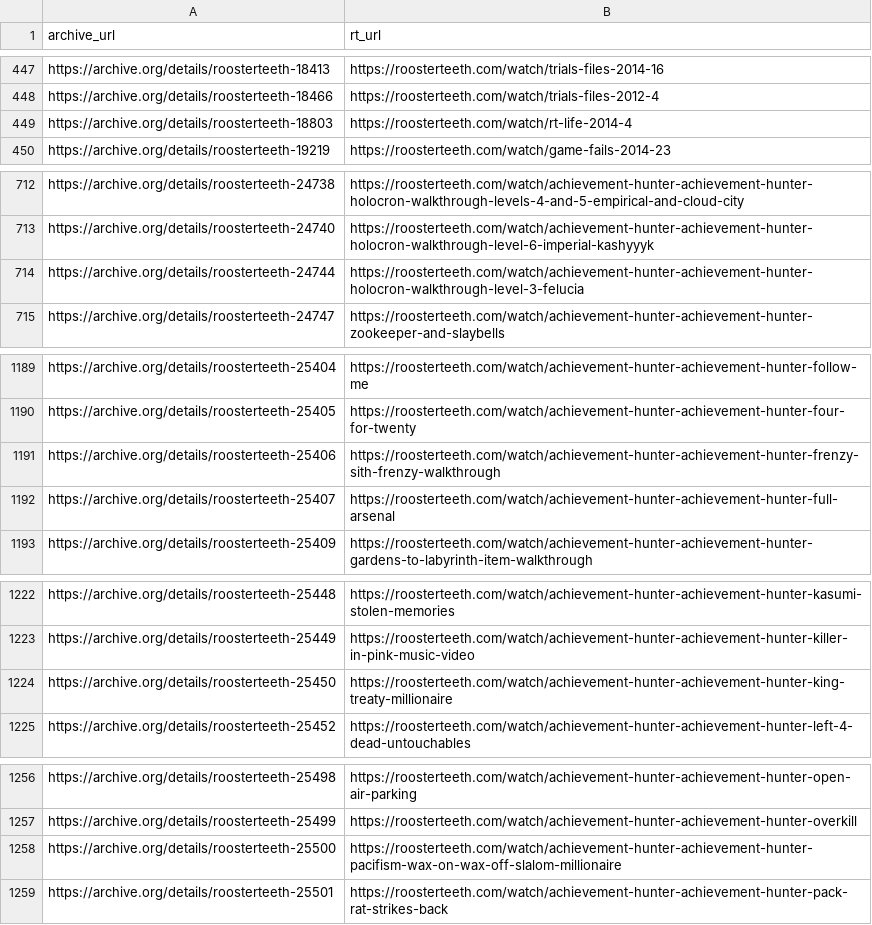
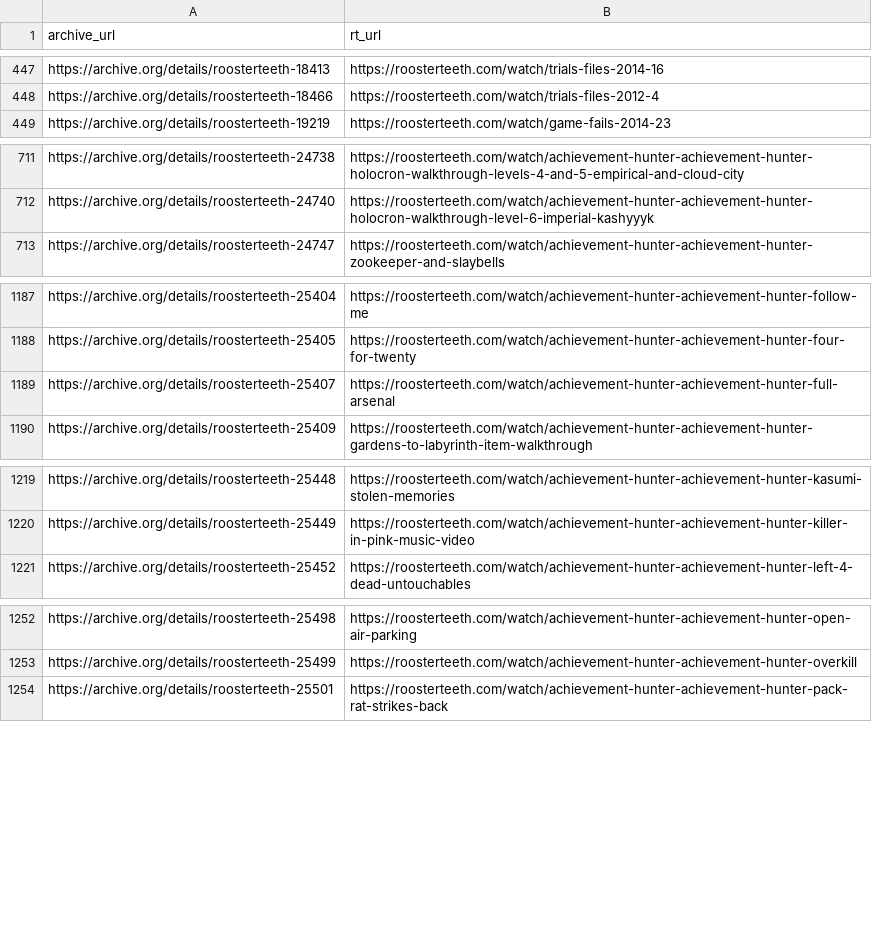
Before and after one commit to shiruken/rt-archive, a CSV file: data/incomplete_urls.csv, drawn as a sheet; only a part is shown, gaps mark what is left out; the diff covers the shown part only.

```diff
--- a/data/incomplete_urls.csv
+++ b/data/incomplete_urls.csv
@@ -448,3 +448,2 @@ https://archive.org/details/roosterteeth-18413,https://roosterteeth.com/watch/tr
 https://archive.org/details/roosterteeth-18466,https://roosterteeth.com/watch/trials-files-2012-4
-https://archive.org/details/roosterteeth-18803,https://roosterteeth.com/watch/rt-life-2014-4
 https://archive.org/details/roosterteeth-19219,https://roosterteeth.com/watch/game-fails-2014-23
@@ -713,3 +712,2 @@ https://archive.org/details/roosterteeth-24738,https://roosterteeth.com/watch/ac
 https://archive.org/details/roosterteeth-24740,https://roosterteeth.com/watch/achievement-hunter-achievement-hunter-holocron-walkthrough-level-6-imperial-kashyyyk
-https://archive.org/details/roosterteeth-24744,https://roosterteeth.com/watch/achievement-hunter-achievement-hunter-holocron-walkthrough-level-3-felucia
 https://archive.org/details/roosterteeth-24747,https://roosterteeth.com/watch/achievement-hunter-achievement-hunter-zookeeper-and-slaybells
@@ -1190,3 +1188,2 @@ https://archive.org/details/roosterteeth-25404,https://roosterteeth.com/watch/ac
 https://archive.org/details/roosterteeth-25405,https://roosterteeth.com/watch/achievement-hunter-achievement-hunter-four-for-twenty
-https://archive.org/details/roosterteeth-25406,https://roosterteeth.com/watch/achievement-hunter-achievement-hunter-frenzy-sith-frenzy-walkthrough
 https://archive.org/details/roosterteeth-25407,https://roosterteeth.com/watch/achievement-hunter-achievement-hunter-full-arsenal
@@ -1223,3 +1220,2 @@ https://archive.org/details/roosterteeth-25448,https://roosterteeth.com/watch/ac
 https://archive.org/details/roosterteeth-25449,https://roosterteeth.com/watch/achievement-hunter-achievement-hunter-killer-in-pink-music-video
-https://archive.org/details/roosterteeth-25450,https://roosterteeth.com/watch/achievement-hunter-achievement-hunter-king-treaty-millionaire
 https://archive.org/details/roosterteeth-25452,https://roosterteeth.com/watch/achievement-hunter-achievement-hunter-left-4-dead-untouchables
@@ -1257,3 +1253,2 @@ https://archive.org/details/roosterteeth-25498,https://roosterteeth.com/watch/ac
 https://archive.org/details/roosterteeth-25499,https://roosterteeth.com/watch/achievement-hunter-achievement-hunter-overkill
-https://archive.org/details/roosterteeth-25500,https://roosterteeth.com/watch/achievement-hunter-achievement-hunter-pacifism-wax-on-wax-off-slalom-millionaire
 https://archive.org/details/roosterteeth-25501,https://roosterteeth.com/watch/achievement-hunter-achievement-hunter-pack-rat-strikes-back
```
Also changed, not shown: 5 removed rows elsewhere in this file, docs/incomplete/incomplete.csv, 9 other files.
